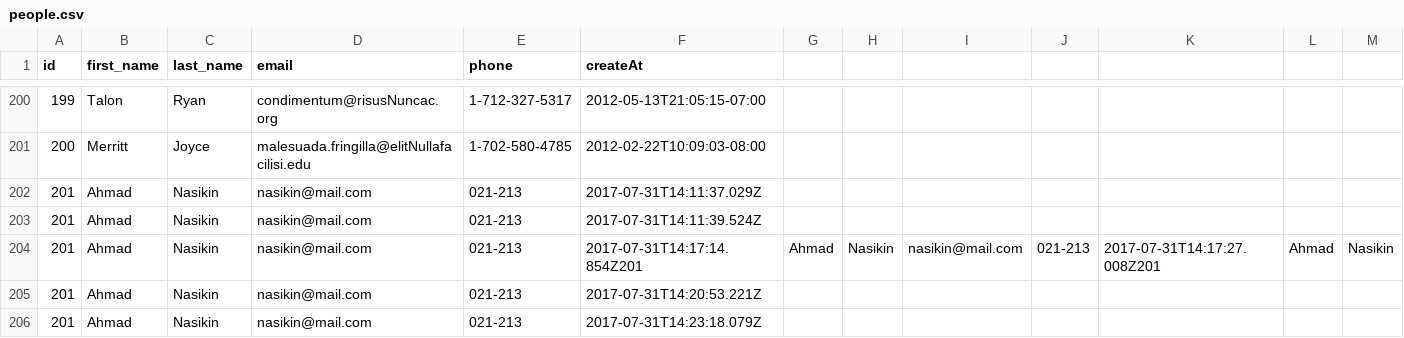
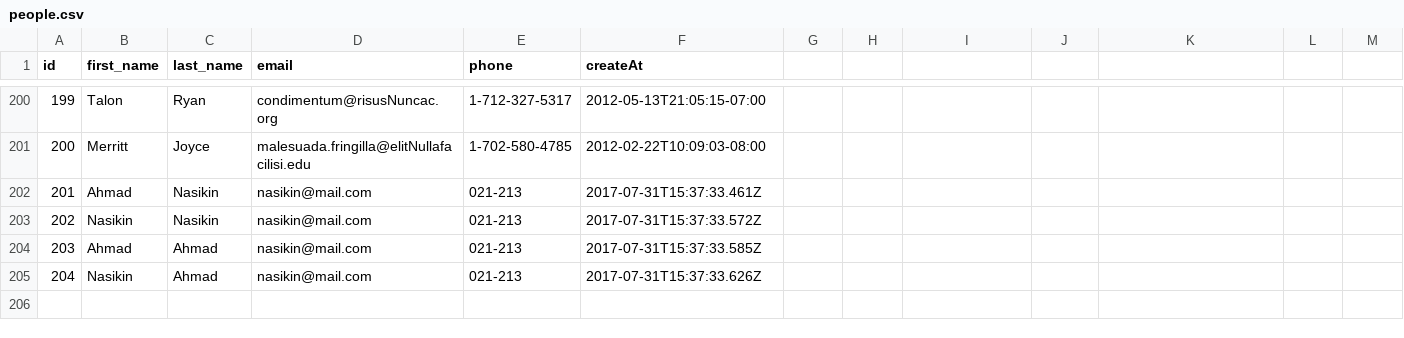
Before and after one commit to jack-fox-2017/parsing-data-1, a CSV file: people.csv, drawn as a sheet; only a part is shown, gaps mark what is left out; removed rows and columns are numbered as before the commit, all else as after; rows hold the shown columns only; the diff names each change by its address in the sheet, - before the commit and + after, or states it on an @@ line.

Commit message:
benerin jumlah people

```diff
--- a/people.csv
+++ b/people.csv
-F202 (createAt): 2017-07-31T14:11:37.029Z
+F202 (createAt): 2017-07-31T15:37:33.461Z
@@ column A (id) renumbered from row 203 down @@
-B203 (first_name): Ahmad
+B203 (first_name): Nasikin
-F203 (createAt): 2017-07-31T14:11:39.524Z
+F203 (createAt): 2017-07-31T15:37:33.572Z
-row 204: 201 | Ahmad | Nasikin | nasikin@mail.com | 021-213 | 2017-07-31T14:17:14.854Z201 | Ahmad | Nasikin | nasikin@mail.com | 021-213 | 2017-07-31T14:17:27.008Z201 | Ahmad | Nasikin
-C204:C205 (last_name): Nasikin
+C204:C205 (last_name): Ahmad
-F204 (createAt): 2017-07-31T14:20:53.221Z
+F204 (createAt): 2017-07-31T15:37:33.585Z
-B205 (first_name): Ahmad
+B205 (first_name): Nasikin
-F205 (createAt): 2017-07-31T14:23:18.079Z
+F205 (createAt): 2017-07-31T15:37:33.626Z
```
Also changed, not shown: 1 other file.
